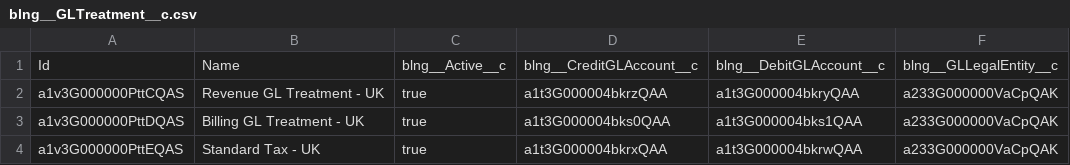
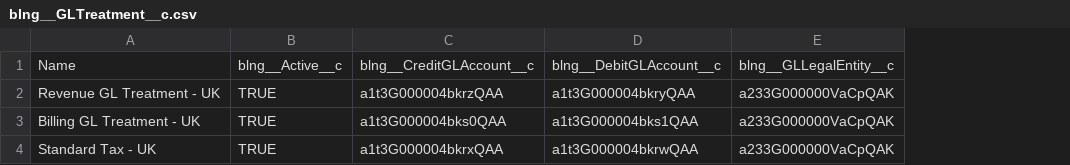
Before and after one commit to mbiondis/smartbytes, a CSV file: data/Step_1/blng__GLTreatment__c.csv, drawn as a sheet; only a part is shown; removed rows and columns are numbered as before the commit, all else as after; the diff names each change by its address in the sheet, - before the commit and + after, or states it on an @@ line.

```diff
--- a/data/Step_1/blng__GLTreatment__c.csv
+++ b/data/Step_1/blng__GLTreatment__c.csv
-column A, rows 1-4: Id | a1v3G000000PttCQAS | a1v3G000000PttDQAS | a1v3G000000PttEQAS
-column C, rows 1-4: blng__Active__c | true | true | true
+column B, rows 1-4: blng__Active__c | TRUE | TRUE | TRUE
```
Also changed, not shown: data/Step_1/Product2.csv, data/Step_1/SBQQ__ConfigurationAttribute__c.csv, 35 other files.
